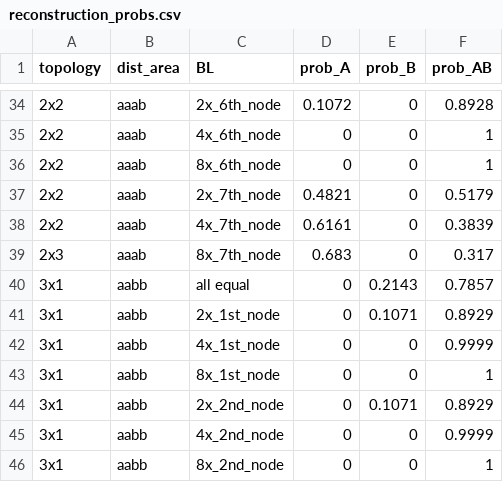
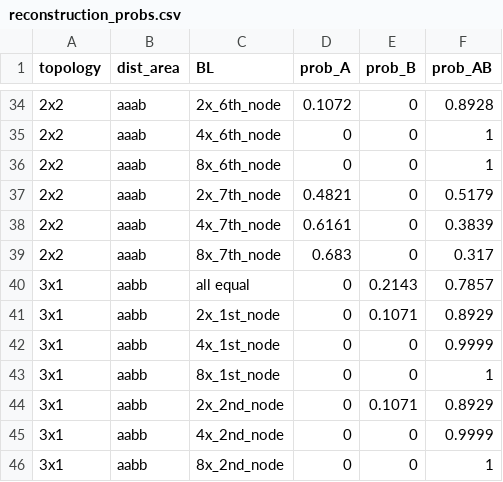
Before and after one commit to fervillam/Ancestral-BoysLove-project, a CSV file: reconstruction_probs.csv, drawn as a sheet; only a part is shown, gaps mark what is left out.

Commit message:
Update reconstruction_probs.csv

```diff
--- a/reconstruction_probs.csv
+++ b/reconstruction_probs.csv
@@ -38,3 +38,3 @@ topology,dist_area,BL,prob_A,prob_B,prob_AB
 2x2,aaab,4x_7th_node,0.6161,0,0.3839
-2x3,aaab,8x_7th_node,0.683,0,0.317
+2x2,aaab,8x_7th_node,0.683,0,0.317
 3x1,aabb,all equal,0,0.2143,0.7857
```
